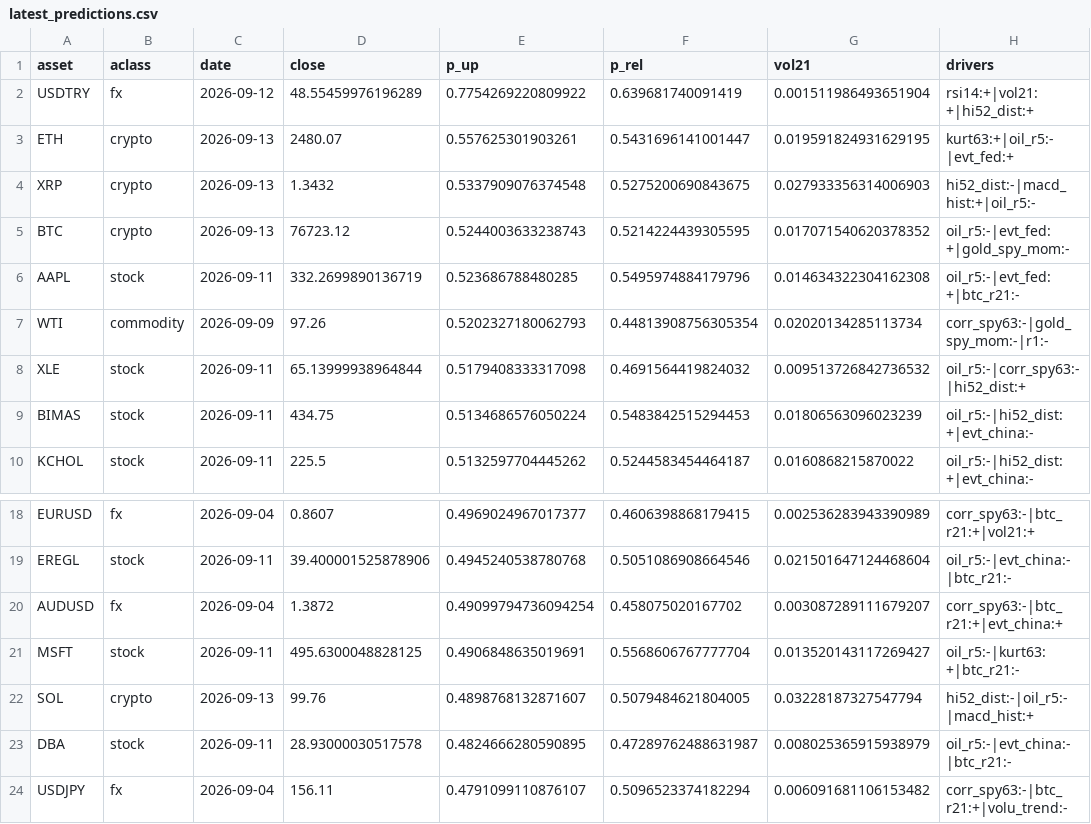
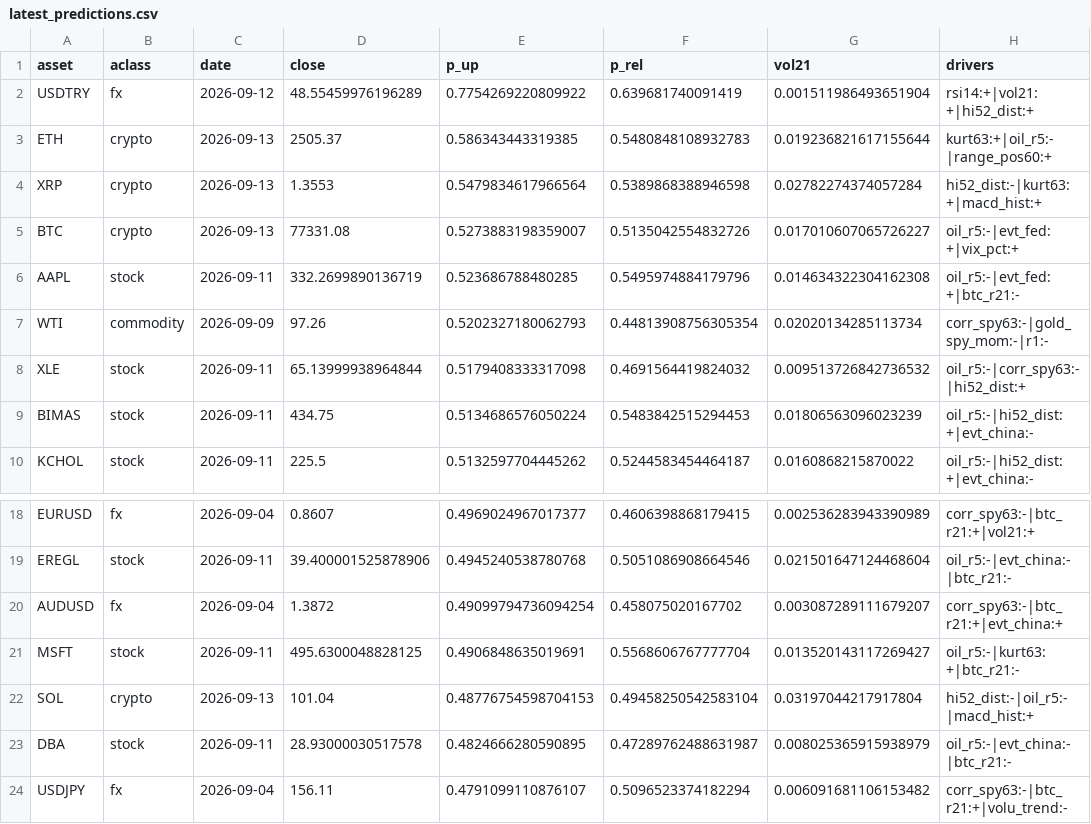
Before and after one commit to Frankestain12/graphfinance, a CSV file: reports/latest_predictions.csv, drawn as a sheet; only a part is shown, gaps mark what is left out.

```diff
--- a/reports/latest_predictions.csv
+++ b/reports/latest_predictions.csv
@@ -2,5 +2,5 @@ asset,aclass,date,close,p_up,p_rel,vol21,drivers
 USDTRY,fx,2026-09-12,48.55459976196289,0.7754269220809922,0.639681740091419,0.001511986493651904,rsi14:+|vol21:+|hi52_dist:+
-ETH,crypto,2026-09-13,2480.07,0.557625301903261,0.5431696141001447,0.019591824931629195,kurt63:+|oil_r5:-|evt_fed:+
-XRP,crypto,2026-09-13,1.3432,0.5337909076374548,0.5275200690843675,0.027933356314006903,hi52_dist:-|macd_hist:+|oil_r5:-
-BTC,crypto,2026-09-13,76723.12,0.5244003633238743,0.5214224439305595,0.017071540620378352,oil_r5:-|evt_fed:+|gold_spy_mom:-
+ETH,crypto,2026-09-13,2505.37,0.586343443319385,0.5480848108932783,0.019236821617155644,kurt63:+|oil_r5:-|range_pos60:+
+XRP,crypto,2026-09-13,1.3553,0.5479834617966564,0.5389868388946598,0.02782274374057284,hi52_dist:-|kurt63:+|macd_hist:+
+BTC,crypto,2026-09-13,77331.08,0.5273883198359007,0.5135042554832726,0.017010607065726227,oil_r5:-|evt_fed:+|vix_pct:+
 AAPL,stock,2026-09-11,332.2699890136719,0.523686788480285,0.5495974884179796,0.014634322304162308,oil_r5:-|evt_fed:+|btc_r21:-
@@ -21,3 +21,3 @@ AUDUSD,fx,2026-09-04,1.3872,0.49099794736094254,0.458075020167702,0.003087289111
 MSFT,stock,2026-09-11,495.6300048828125,0.4906848635019691,0.5568606767777704,0.013520143117269427,oil_r5:-|kurt63:+|btc_r21:-
-SOL,crypto,2026-09-13,99.76,0.4898768132871607,0.5079484621804005,0.03228187327547794,hi52_dist:-|oil_r5:-|macd_hist:+
+SOL,crypto,2026-09-13,101.04,0.48776754598704153,0.49458250542583104,0.03197044217917804,hi52_dist:-|oil_r5:-|macd_hist:+
 DBA,stock,2026-09-11,28.93000030517578,0.4824666280590895,0.47289762488631987,0.008025365915938979,oil_r5:-|evt_china:-|btc_r21:-
```
Also changed, not shown: data_store/news_daily.csv, 6 other files.
